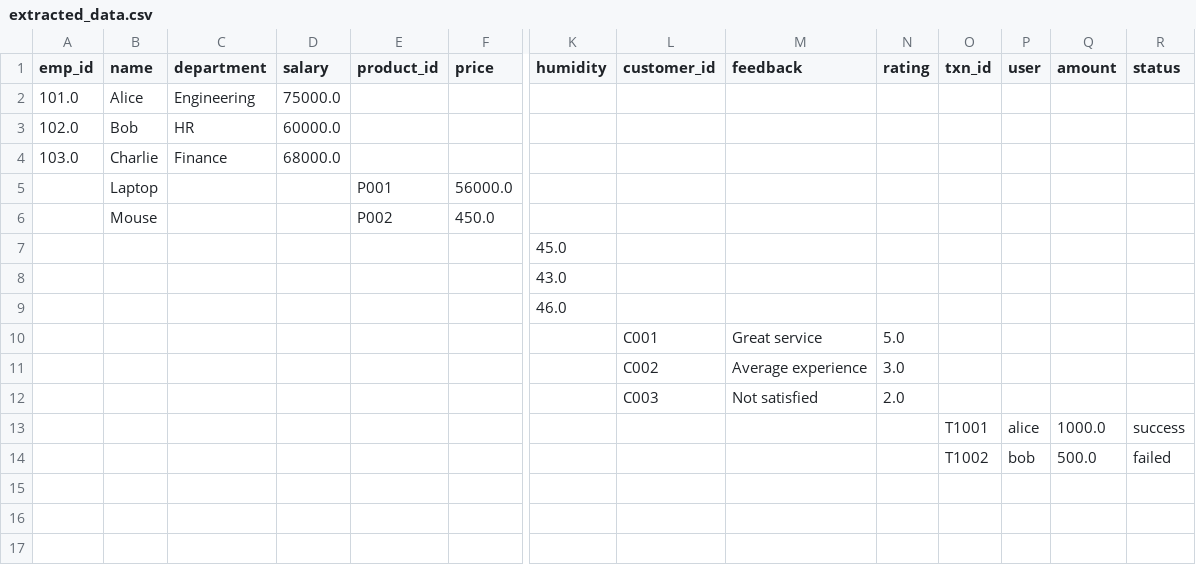
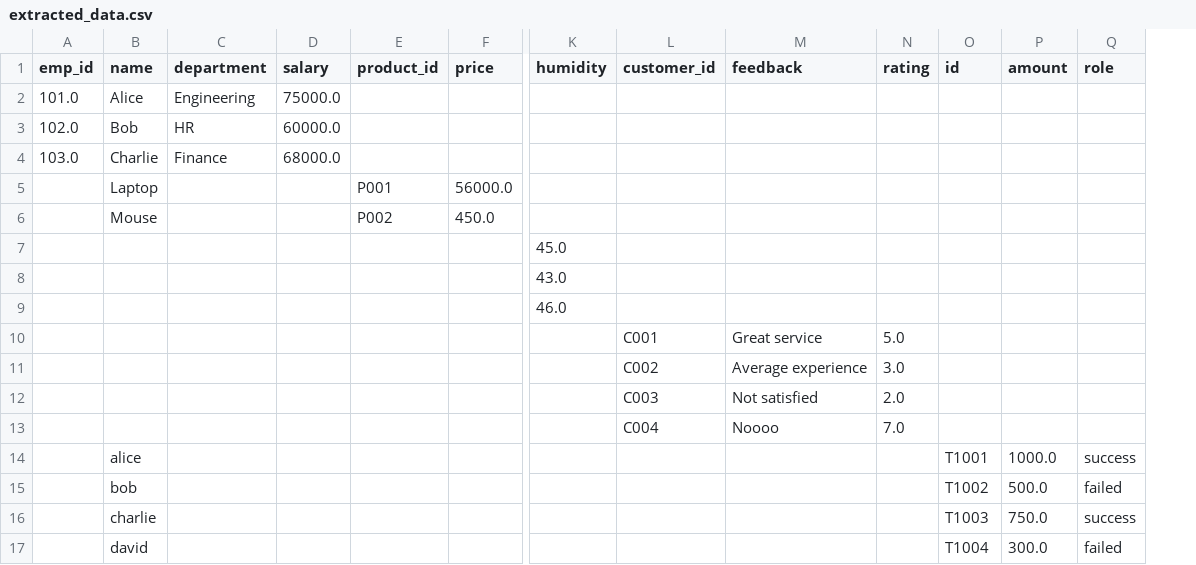
Before and after one commit to greeshmadh/ELT_System, a CSV file: data/output_files/extracted_data.csv, drawn as a sheet; only a part is shown, gaps mark what is left out; removed rows and columns are numbered as before the commit, all else as after; rows hold the shown columns only; the diff names each change by its address in the sheet, - before the commit and + after, or states it on an @@ line.

```diff
--- a/data/output_files/extracted_data.csv
+++ b/data/output_files/extracted_data.csv
-column P (user), rows 13-14: alice | bob
-O1: txn_id
+O1: id
-Q1: status
+Q1: role
+row 13:  |  |  |  |  |  |  | C004 | Noooo | 7.0
-B14 (name): (empty)
+B14 (name): alice
-B15 (name): (empty)
+B15 (name): bob
+row 16:  | charlie |  |  |  |  |  |  |  |  | T1003 | 750.0 | success
+row 17:  | david |  |  |  |  |  |  |  |  | T1004 | 300.0 | failed
```
Also changed, not shown: 6 other files.
